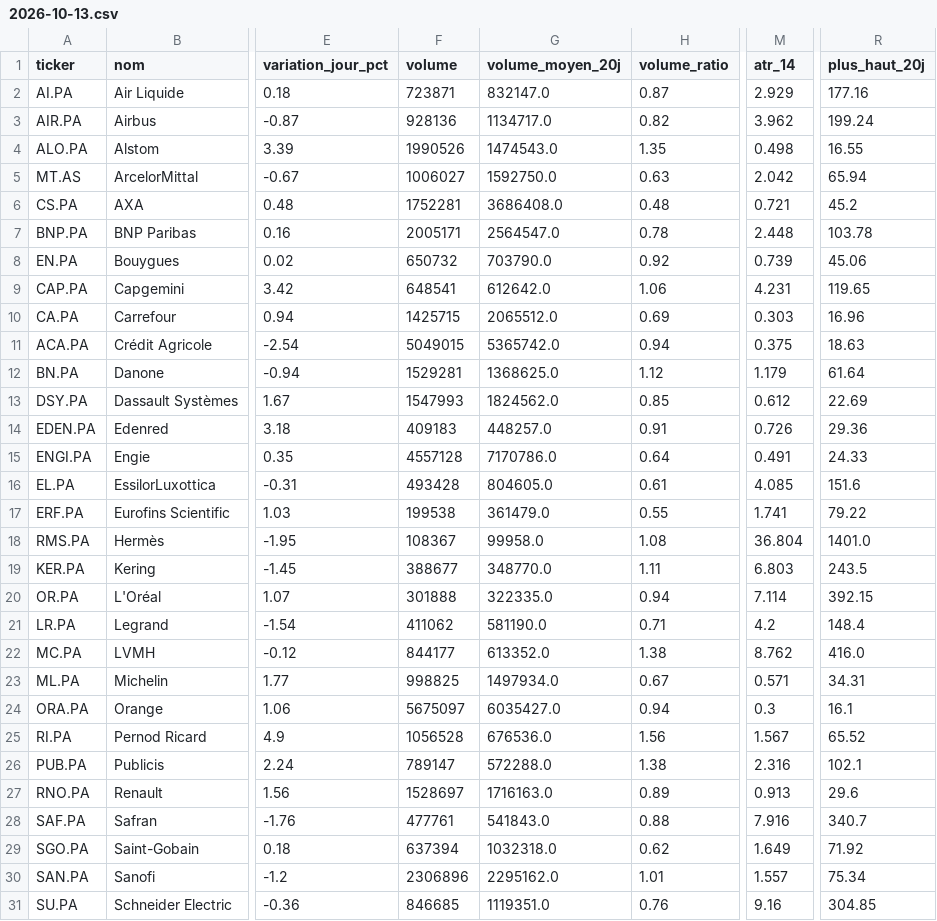
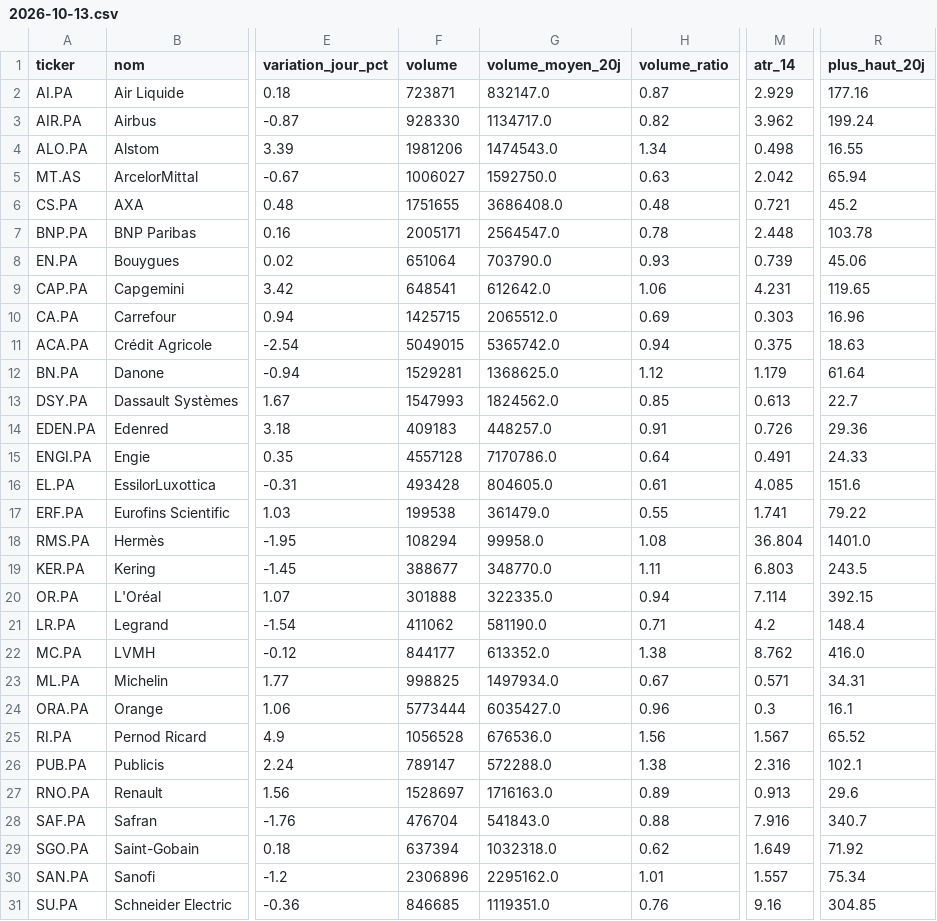
Before and after one commit to Mattaranka/pea-scannerV2.06, a CSV file: data/history/2026-10-13.csv, drawn as a sheet; only a part is shown, gaps mark what is left out; the diff covers the shown part only; the diff names each change by its address in the sheet, - before the commit and + after, or states it on an @@ line.

```diff
--- a/data/history/2026-10-13.csv
+++ b/data/history/2026-10-13.csv
-F3 (volume): 928136
+F3 (volume): 928330
-F4 (volume): 1990526
+F4 (volume): 1981206
-H4 (volume_ratio): 1.35
+H4 (volume_ratio): 1.34
-F6 (volume): 1752281
+F6 (volume): 1751655
-F8 (volume): 650732
+F8 (volume): 651064
-H8 (volume_ratio): 0.92
+H8 (volume_ratio): 0.93
-M13 (atr_14): 0.612
+M13 (atr_14): 0.613
-R13 (plus_haut_20j): 22.69
+R13 (plus_haut_20j): 22.7
-F18 (volume): 108367
+F18 (volume): 108294
-F24 (volume): 5675097
+F24 (volume): 5773444
-H24 (volume_ratio): 0.94
+H24 (volume_ratio): 0.96
-F28 (volume): 477761
+F28 (volume): 476704
```
Also changed, not shown: 25 edited cells elsewhere in this file, data/scan_results.csv, 1 other file.
